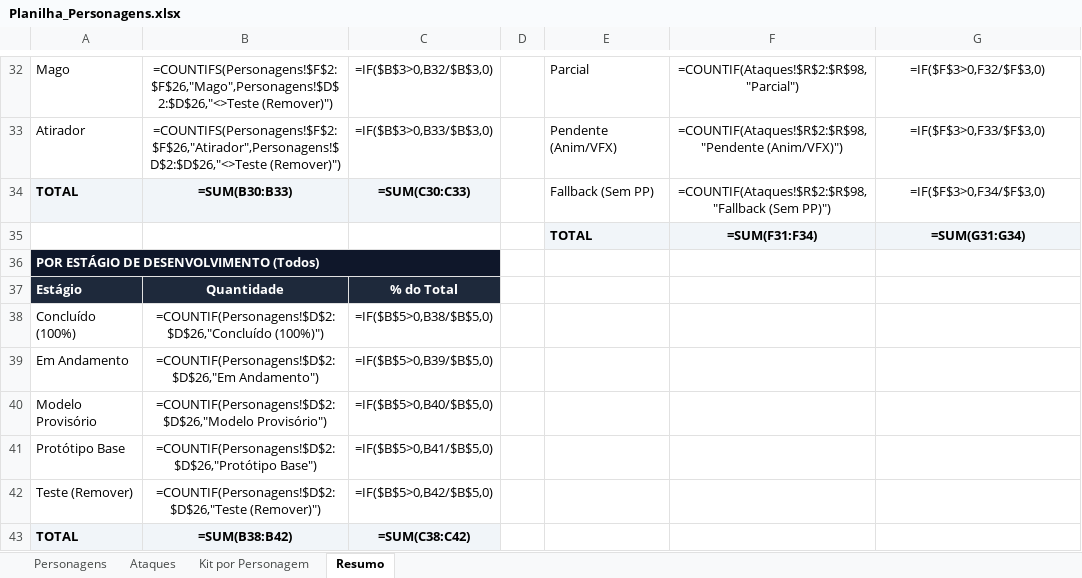
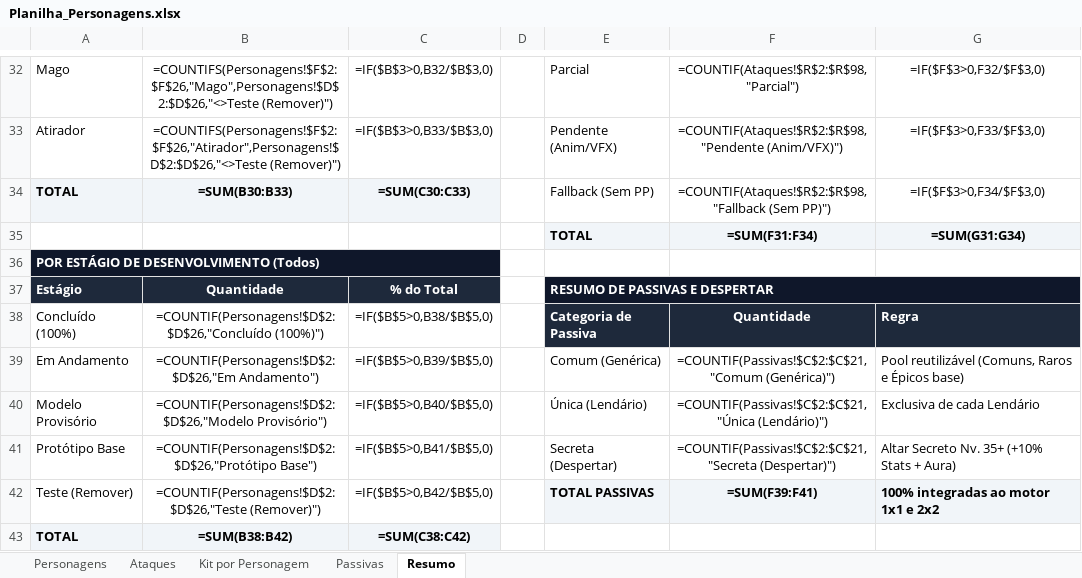
Before and after one commit to celin1221/RobloxProject, an Excel workbook: Blender/Planilha_Personagens.xlsx, sheet Resumo, drawn as a sheet; only a part is shown, gaps mark what is left out; values as stored, in another font and other column widths than the file's, no borders; formulas without a stored value are shown as written; the diff names each change by its address in the sheet, - before the commit and + after, or states it on an @@ line.

Commit message:
Implementar sistema de 20 Passivas, Crafting de Despertar Nv35+, Gruta Secreta, drops e planilha (v340)

```diff
--- a/Blender/Planilha_Personagens.xlsx (sheet Resumo)
+++ b/Blender/Planilha_Personagens.xlsx (sheet Resumo)
+sheet tab: Passivas
-E37: (empty)
+E37: RESUMO DE PASSIVAS E DESPERTAR
-E37 fill: none
+E37 fill: #0F172A
+E37:G37 merged
-E38: (empty)
+E38: Categoria de Passiva
-E38:G38 fill: none
+E38:G38 fill: #1E293B
-F38: (empty)
+F38: Quantidade
-G38: (empty)
+G38: Regra
-E39: (empty)
+E39: Comum (Genérica)
-F39: (empty)
+F39: =COUNTIF(Passivas!$C$2:$C$21,"Comum (Genérica)")
-G39: (empty)
+G39: Pool reutilizável (Comuns, Raros e Épicos base)
-E40: (empty)
+E40: Única (Lendário)
-F40: (empty)
+F40: =COUNTIF(Passivas!$C$2:$C$21,"Única (Lendário)")
-G40: (empty)
+G40: Exclusiva de cada Lendário
-E41: (empty)
+E41: Secreta (Despertar)
-F41: (empty)
+F41: =COUNTIF(Passivas!$C$2:$C$21,"Secreta (Despertar)")
-G41: (empty)
+G41: Altar Secreto Nv. 35+ (+10% Stats + Aura)
-E42: (empty)
+E42: TOTAL PASSIVAS
-E42:G42 fill: none
+E42:G42 fill: #F1F5F9
-F42: (empty)
+F42: =SUM(F39:F41)
-G42: (empty)
+G42: 100% integradas ao motor 1x1 e 2x2
```
Also changed, not shown: sheet Personagens, Planilha_Personagens.xlsx, 31 other files.
